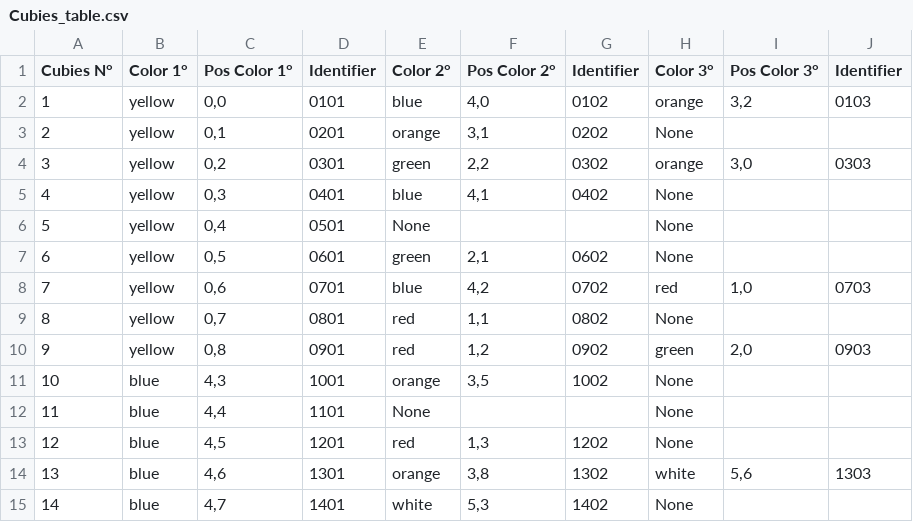
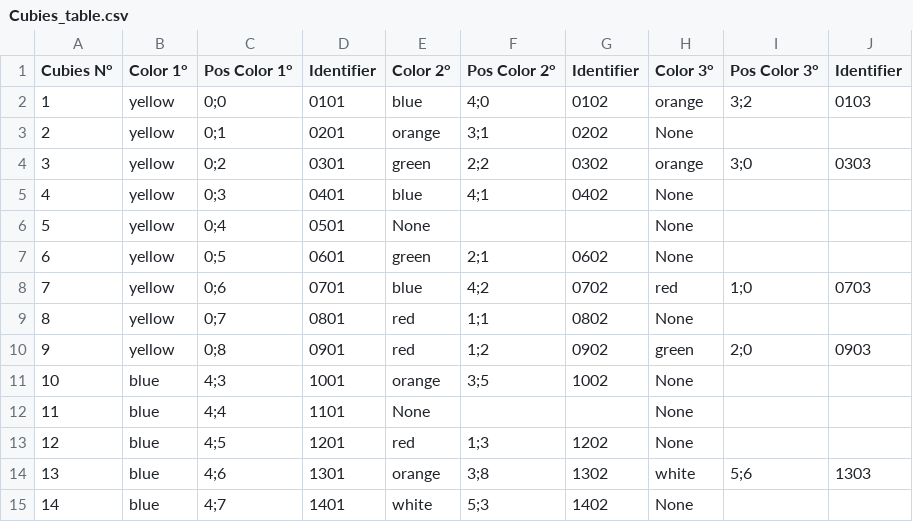
Before and after one commit to GottaGoGitHub/RubriksCubeSolver, a CSV file: Cubies_table.csv, drawn as a sheet; only a part is shown; the diff covers the shown part only.

Commit message:
slight changes to csv table

```diff
--- a/Cubies_table.csv
+++ b/Cubies_table.csv
@@ -1,15 +1,15 @@
 Cubies N°,Color 1°,Pos Color 1°,Identifier,Color 2°,Pos Color 2°,Identifier,Color 3°,Pos Color 3°,Identifier
-1,yellow,"0,0",0101,blue,"4,0",0102,orange,"3,2",0103
-2,yellow,"0,1",0201,orange,"3,1",0202,None,,
-3,yellow,"0,2",0301,green,"2,2",0302,orange,"3,0",0303
-4,yellow,"0,3",0401,blue,"4,1",0402,None,,
-5,yellow,"0,4",0501,None,,,None,,
-6,yellow,"0,5",0601,green,"2,1",0602,None,,
-7,yellow,"0,6",0701,blue,"4,2",0702,red,"1,0",0703
-8,yellow,"0,7",0801,red,"1,1",0802,None,,
-9,yellow,"0,8",0901,red,"1,2",0902,green,"2,0",0903
-10,blue,"4,3",1001,orange,"3,5",1002,None,,
-11,blue,"4,4",1101,None,,,None,,
-12,blue,"4,5",1201,red,"1,3",1202,None,,
-13,blue,"4,6",1301,orange,"3,8",1302,white,"5,6",1303
-14,blue,"4,7",1401,white,"5,3",1402,None,,
+1,yellow,"0;0",0101,blue,"4;0",0102,orange,"3;2",0103
+2,yellow,"0;1",0201,orange,"3;1",0202,None,,
+3,yellow,"0;2",0301,green,"2;2",0302,orange,"3;0",0303
+4,yellow,"0;3",0401,blue,"4;1",0402,None,,
+5,yellow,"0;4",0501,None,,,None,,
+6,yellow,"0;5",0601,green,"2;1",0602,None,,
+7,yellow,"0;6",0701,blue,"4;2",0702,red,"1;0",0703
+8,yellow,"0;7",0801,red,"1;1",0802,None,,
+9,yellow,"0;8",0901,red,"1;2",0902,green,"2;0",0903
+10,blue,"4;3",1001,orange,"3;5",1002,None,,
+11,blue,"4;4",1101,None,,,None,,
+12,blue,"4;5",1201,red,"1;3",1202,None,,
+13,blue,"4;6",1301,orange,"3;8",1302,white,"5;6",1303
+14,blue,"4;7",1401,white,"5;3",1402,None,,
```
Also changed, not shown: 23 edited cells elsewhere in this file, 1 other file.
